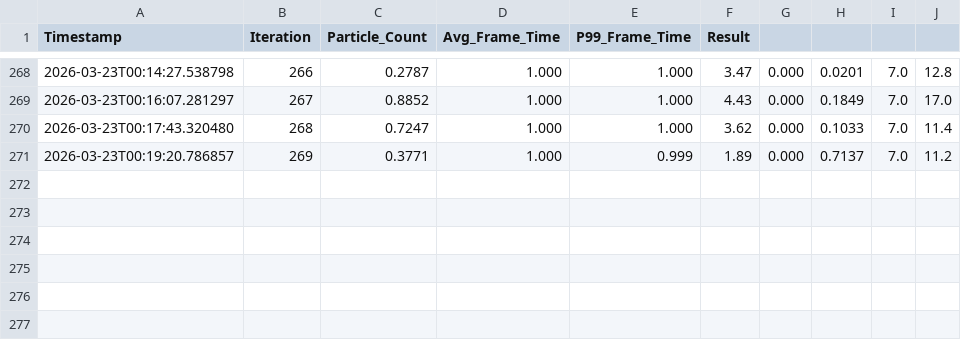
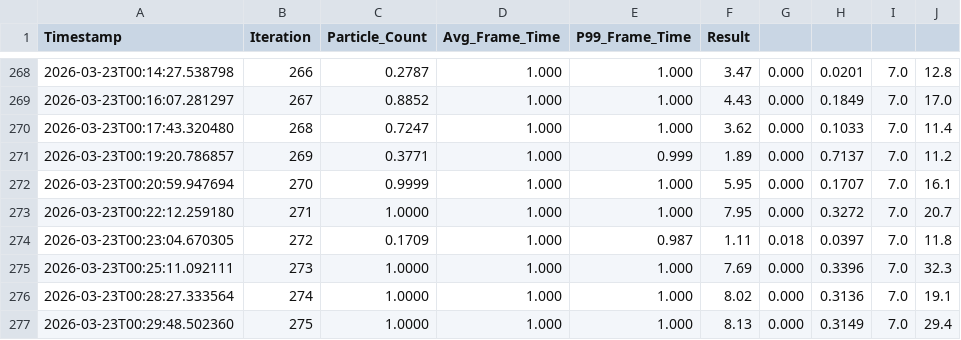
Before and after one commit to kajukabla/Murmuration, a CSV file: run_metrics.csv, drawn as a sheet; only a part is shown, gaps mark what is left out; the diff names each change by its address in the sheet, - before the commit and + after, or states it on an @@ line.

```diff
--- a/run_metrics.csv
+++ b/run_metrics.csv
+row 272: 2026-03-23T00:20:59.947694 | 270 | 0.9999 | 1.000 | 1.000 | 5.95 | 0.000 | 0.1707 | 7.0 | 16.1
+row 273: 2026-03-23T00:22:12.259180 | 271 | 1.0000 | 1.000 | 1.000 | 7.95 | 0.000 | 0.3272 | 7.0 | 20.7
+row 274: 2026-03-23T00:23:04.670305 | 272 | 0.1709 | 1.000 | 0.987 | 1.11 | 0.018 | 0.0397 | 7.0 | 11.8
+row 275: 2026-03-23T00:25:11.092111 | 273 | 1.0000 | 1.000 | 1.000 | 7.69 | 0.000 | 0.3396 | 7.0 | 32.3
+row 276: 2026-03-23T00:28:27.333564 | 274 | 1.0000 | 1.000 | 1.000 | 8.02 | 0.000 | 0.3136 | 7.0 | 19.1
+row 277: 2026-03-23T00:29:48.502360 | 275 | 1.0000 | 1.000 | 1.000 | 8.13 | 0.000 | 0.3149 | 7.0 | 29.4
```
Also changed, not shown: results.tsv, 2 other files.
